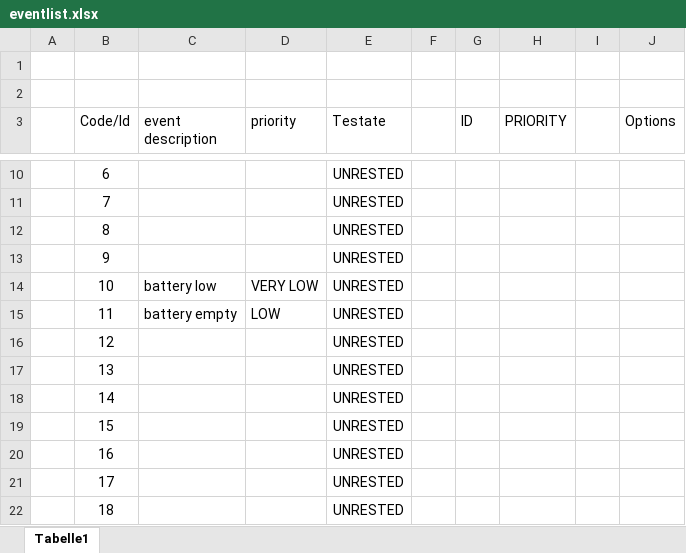
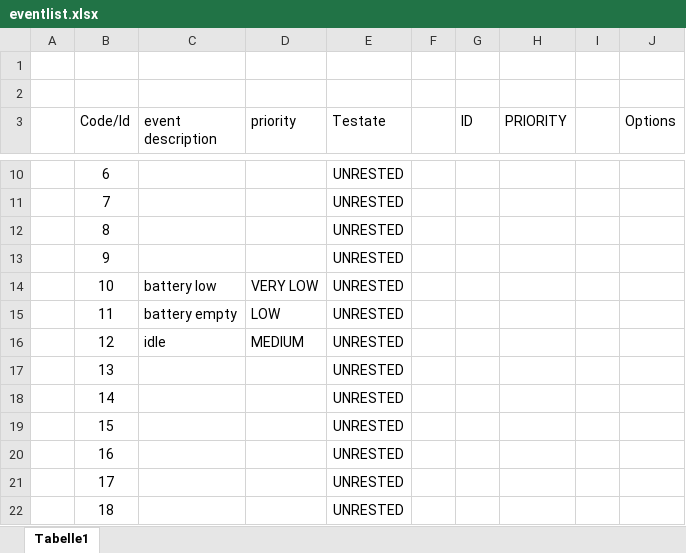
Before and after one commit to CarlKuhligk/IMU_Tracker, an Excel workbook: doc/backend/eventlist.xlsx, sheet Tabelle1, drawn as a sheet; only a part is shown, gaps mark what is left out; values as stored, in another font and other column widths than the file's, no borders; conditional formats and table styles not drawn; the diff names each change by its address in the sheet, - before the commit and + after, or states it on an @@ line.

Commit message:
added eventlist

```diff
--- a/doc/backend/eventlist.xlsx (sheet Tabelle1)
+++ b/doc/backend/eventlist.xlsx (sheet Tabelle1)
-C16 (event description): (empty)
+C16 (event description): idle
-D16 (priority): (empty)
+D16 (priority): MEDIUM
```
Also changed, not shown: 1 other file.
